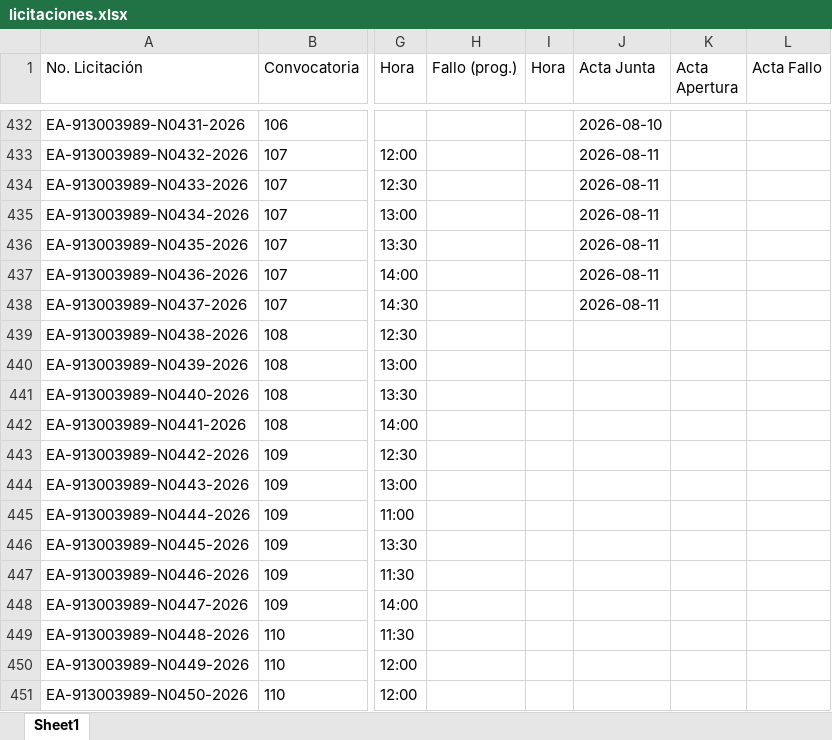
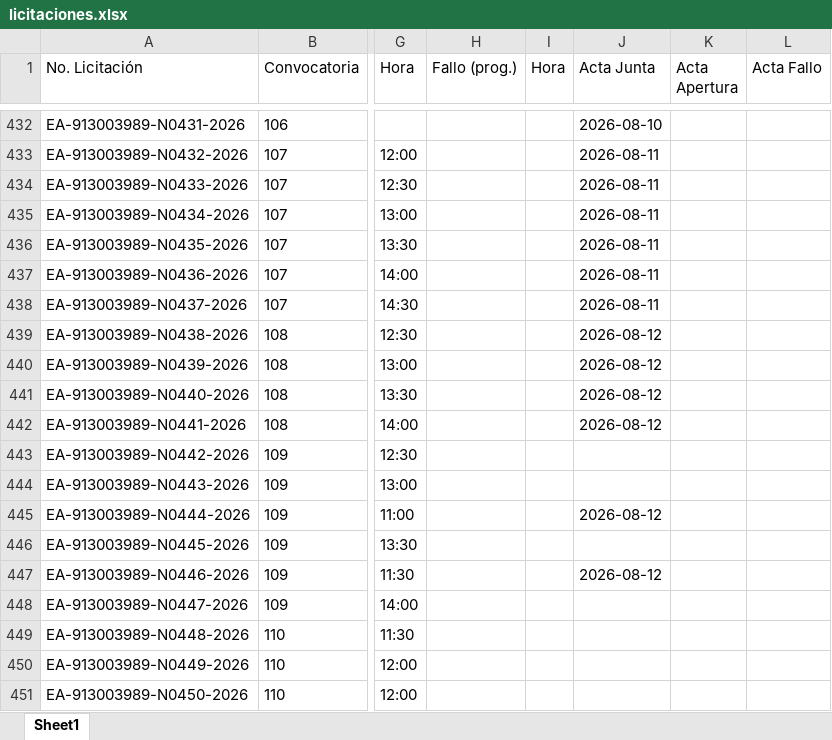
Before and after one commit to aleexroldaansftw/monitorlicitaciones, an Excel workbook: data/licitaciones.xlsx, sheet Sheet1, drawn as a sheet; only a part is shown, gaps mark what is left out; values as stored, in another font and other column widths than the file's, no borders; the diff covers the shown part only; the diff names each change by its address in the sheet, - before the commit and + after, or states it on an @@ line.

```diff
--- a/data/licitaciones.xlsx (sheet Sheet1)
+++ b/data/licitaciones.xlsx (sheet Sheet1)
-J439:J442 (Acta Junta): (empty)
+J439:J442 (Acta Junta): 2026-08-12
-J445 (Acta Junta): (empty)
+J445 (Acta Junta): 2026-08-12
-J447 (Acta Junta): (empty)
+J447 (Acta Junta): 2026-08-12
```
Also changed, not shown: 4 added rows and 36 edited cells elsewhere in this sheet, 10 other files.
